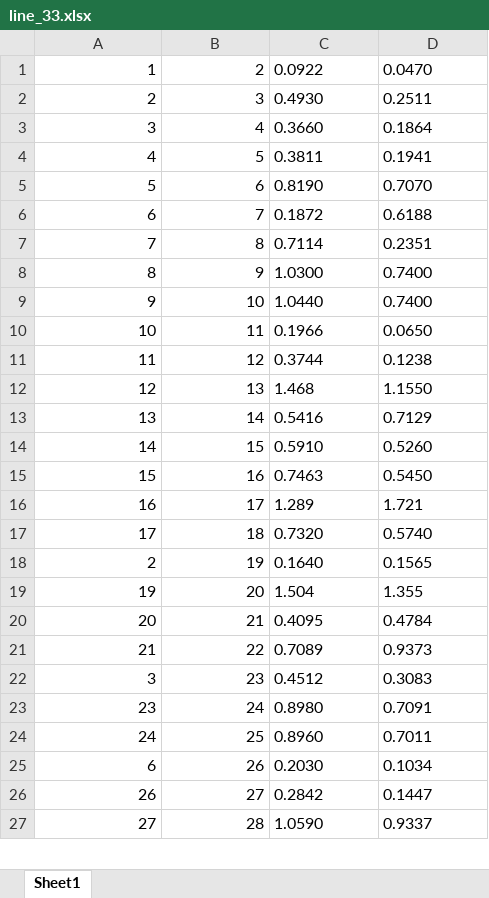
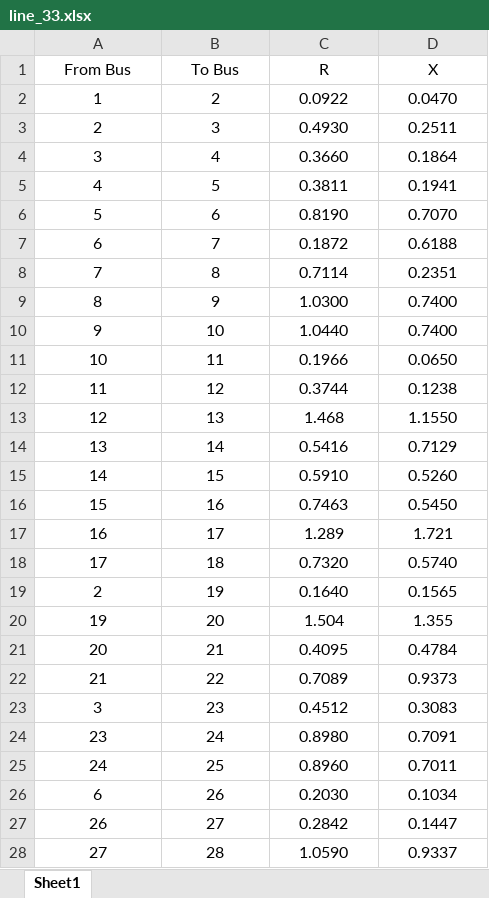
Before and after one commit to bakulkandpal/power_grid_DSS, an Excel workbook: line_33.xlsx, sheet Sheet1, drawn as a sheet; only a part is shown; values as stored, in another font and other column widths than the file's, no borders; addresses are those after the commit; the diff covers the shown part only; the diff names each change by its address in the sheet, - before the commit and + after, or states it on an @@ line.

Commit message:
Data

```diff
--- a/line_33.xlsx (sheet Sheet1)
+++ b/line_33.xlsx (sheet Sheet1)
+row 1: From Bus | To Bus | R | X
-A2:B28 alignment: right
+A2:B28 alignment: center
-C2:D28 alignment: left
+C2:D28 alignment: center
```
Also changed, not shown: cell formats elsewhere in this sheet, load_data_33.xlsx.
